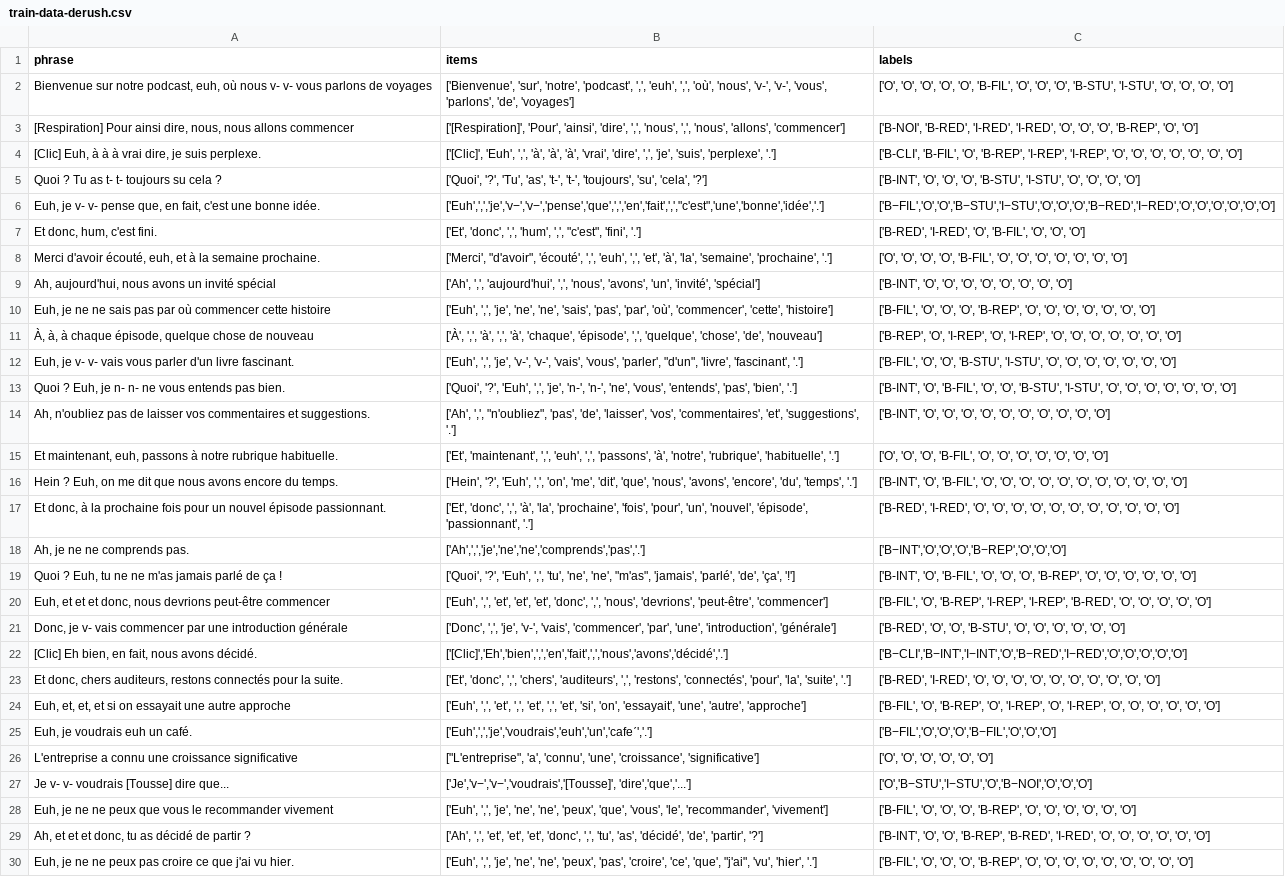
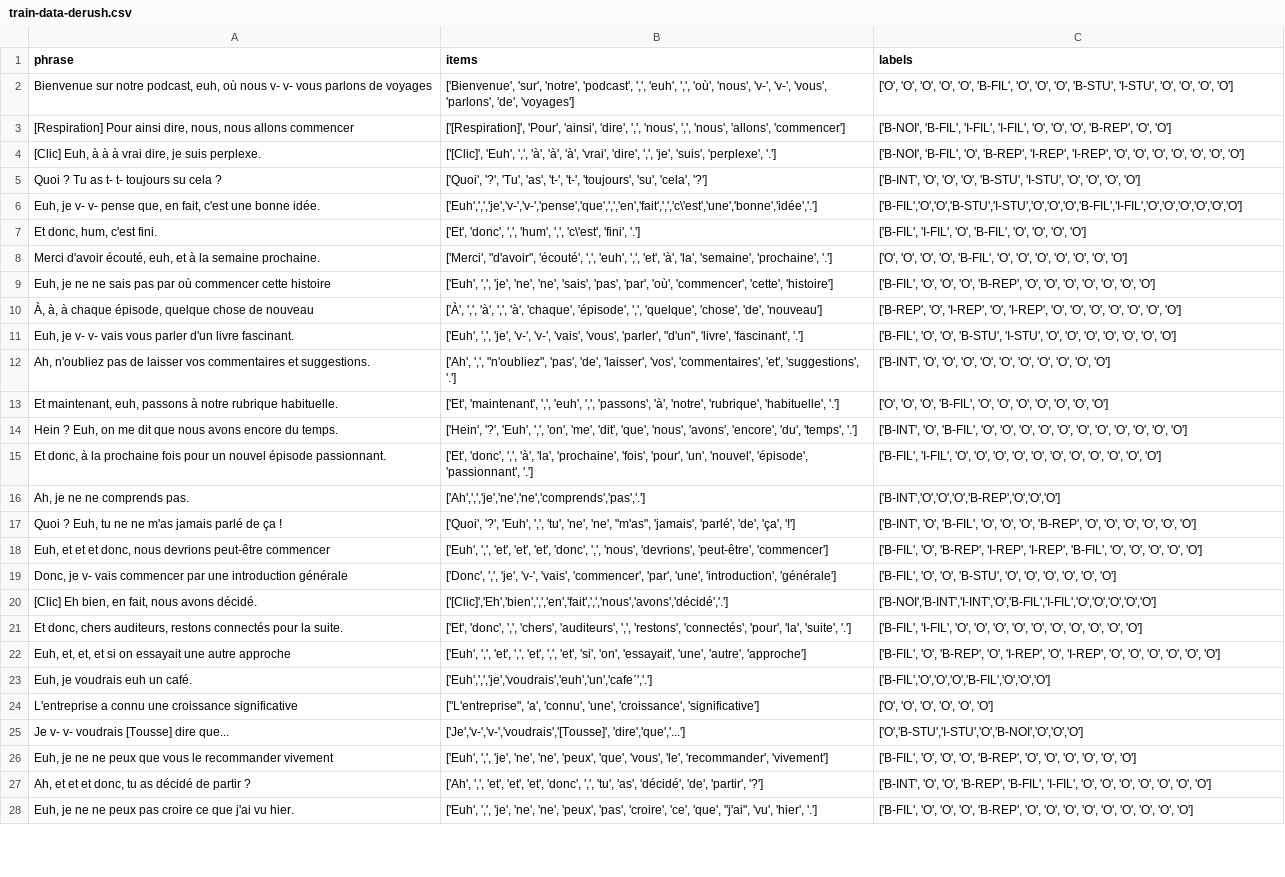
Before and after one commit to clap-esp/clap-ai-core, a CSV file: data/train-data-derush.csv, drawn as a sheet; only a part is shown; removed rows and columns are numbered as before the commit, all else as after; the diff covers the shown part only; the diff names each change by its address in the sheet, - before the commit and + after, or states it on an @@ line.

```diff
--- a/data/train-data-derush.csv
+++ b/data/train-data-derush.csv
-C3 (labels): ['B-NOI', 'B-RED', 'I-RED', 'I-RED', 'O', 'O',…
+C3 (labels): ['B-NOI', 'B-FIL', 'I-FIL', 'I-FIL', 'O', 'O',…
-C4 (labels): ['B-CLI', 'B-FIL', 'O',…
+C4 (labels): ['B-NOI', 'B-FIL', 'O',…
-B6 (items): ['Euh',',','je','v−','v−','pense','que',',','en','fait',',',"c'est",'une','bonne','idée','.']
+B6 (items): ['Euh',',','je','v-','v-','pense','que',',','en','fait',',','c\'est','une','bonne','idée','.']
-C6 (labels): ['B−FIL','O','O','B−STU','I−STU','O','O','O','B−RED','I−RED','O','O','O','O','O','O']
+C6 (labels): ['B-FIL','O','O','B-STU','I-STU','O','O','O','B-FIL','I-FIL','O','O','O','O','O','O']
-B7 (items): …'hum', ',', "c'est", 'fini', '.']
+B7 (items): …'hum', ',', 'c\'est', 'fini', '.']
-C7 (labels): ['B-RED', 'I-RED', 'O', 'B-FIL', 'O', 'O',…
+C7 (labels): ['B-FIL', 'I-FIL', 'O', 'B-FIL', 'O', 'O', 'O',…
-row 9: Ah, aujourd'hui, nous avons un invité spécial | ['Ah', ',', 'aujourd'hui', ',', 'nous', 'avons', 'un', 'invité', 'spécial'] | ['B-INT', 'O', 'O', 'O', 'O', 'O', 'O', 'O', 'O']
-row 13: Quoi ? Euh, je n- n- ne vous entends pas bien. | ['Quoi', '?', 'Euh', ',', 'je', 'n-', 'n-', 'ne', 'vous', 'entends', 'pas', 'bien', '.'] | ['B-INT', 'O', 'B-FIL', 'O', 'O', 'B-STU', 'I-STU', 'O', 'O', 'O', 'O', 'O', 'O', 'O']
-C15 (labels): ['B-RED', 'I-RED', 'O', 'O',…
+C15 (labels): ['B-FIL', 'I-FIL', 'O', 'O',…
-C16 (labels): ['B−INT','O','O','O','B−REP','O','O','O']
+C16 (labels): ['B-INT','O','O','O','B-REP','O','O','O']
-C18 (labels): …'I-REP', 'I-REP', 'B-RED', 'O', 'O',…
+C18 (labels): …'I-REP', 'I-REP', 'B-FIL', 'O', 'O',…
-C19 (labels): ['B-RED', 'O', 'O',…
+C19 (labels): ['B-FIL', 'O', 'O',…
-C20 (labels): ['B−CLI','B−INT','I−INT','O','B−RED','I−RED','O','O','O','O','O']
+C20 (labels): ['B-NOI','B-INT','I-INT','O','B-FIL','I-FIL','O','O','O','O','O']
-C21 (labels): ['B-RED', 'I-RED', 'O', 'O',…
+C21 (labels): ['B-FIL', 'I-FIL', 'O', 'O',…
-C23 (labels): ['B−FIL','O','O','O','B−FIL','O','O','O']
+C23 (labels): ['B-FIL','O','O','O','B-FIL','O','O','O']
-B25 (items): ['Je','v−','v−','voudrais','[Tousse]', 'dire','que','...']
+B25 (items): ['Je','v-','v-','voudrais','[Tousse]', 'dire','que','...']
-C25 (labels): ['O','B−STU','I−STU','O','B−NOI','O','O','O']
+C25 (labels): ['O','B-STU','I-STU','O','B-NOI','O','O','O']
-C27 (labels): …'O', 'B-REP', 'B-RED', 'I-RED', 'O', 'O',…
+C27 (labels): …'O', 'B-REP', 'B-FIL', 'I-FIL', 'O', 'O', 'O',…
```
Also changed, not shown: 1 added row, 3 removed rows and 101 edited cells elsewhere in this file, data/test-data-derush.csv, 1 other file.
